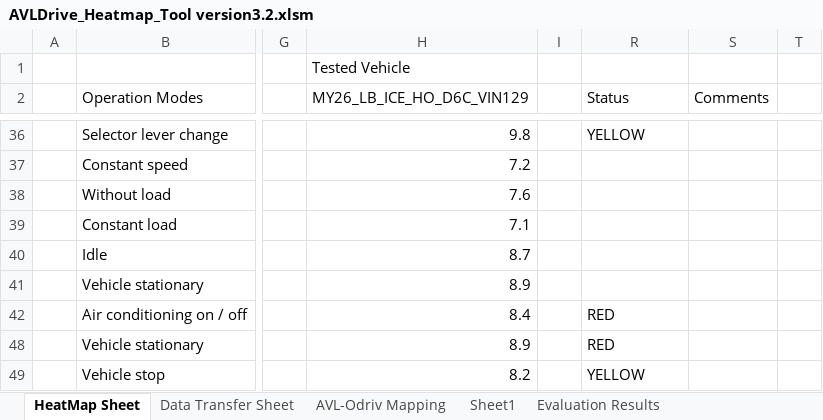
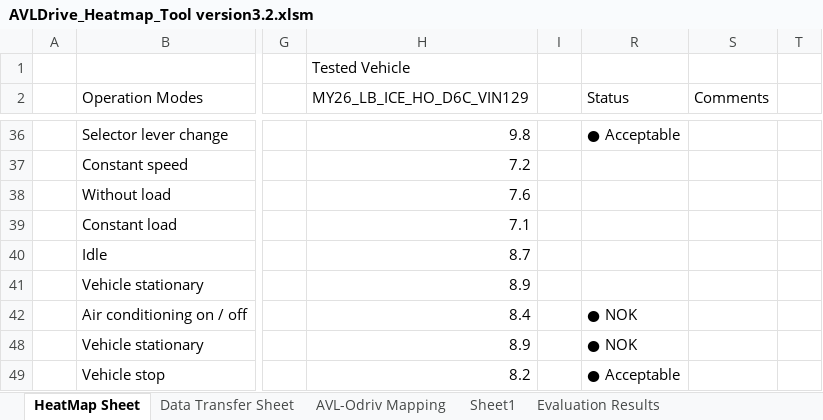
Before and after one commit to shubhamsayal05-boop/map, an Excel workbook: AVLDrive_Heatmap_Tool version3.2.xlsm, sheet HeatMap Sheet, drawn as a sheet; only a part is shown, gaps mark what is left out; values as stored, in another font and other column widths than the file's, no cell formats; conditional formats not drawn; the diff covers the shown part only; the diff names each change by its address in the sheet, - before the commit and + after, or states it on an @@ line.

```diff
--- a/AVLDrive_Heatmap_Tool version3.2.xlsm (sheet HeatMap Sheet)
+++ b/AVLDrive_Heatmap_Tool version3.2.xlsm (sheet HeatMap Sheet)
-R36 (Status): YELLOW
+R36 (Status): ● Acceptable
-R42 (Status): RED
+R42 (Status): ● NOK
-R48 (Status): RED
+R48 (Status): ● NOK
-R49 (Status): YELLOW
+R49 (Status): ● Acceptable
```
Also changed, not shown: 18 edited cells elsewhere in this sheet, cell formats, 4 other files.
